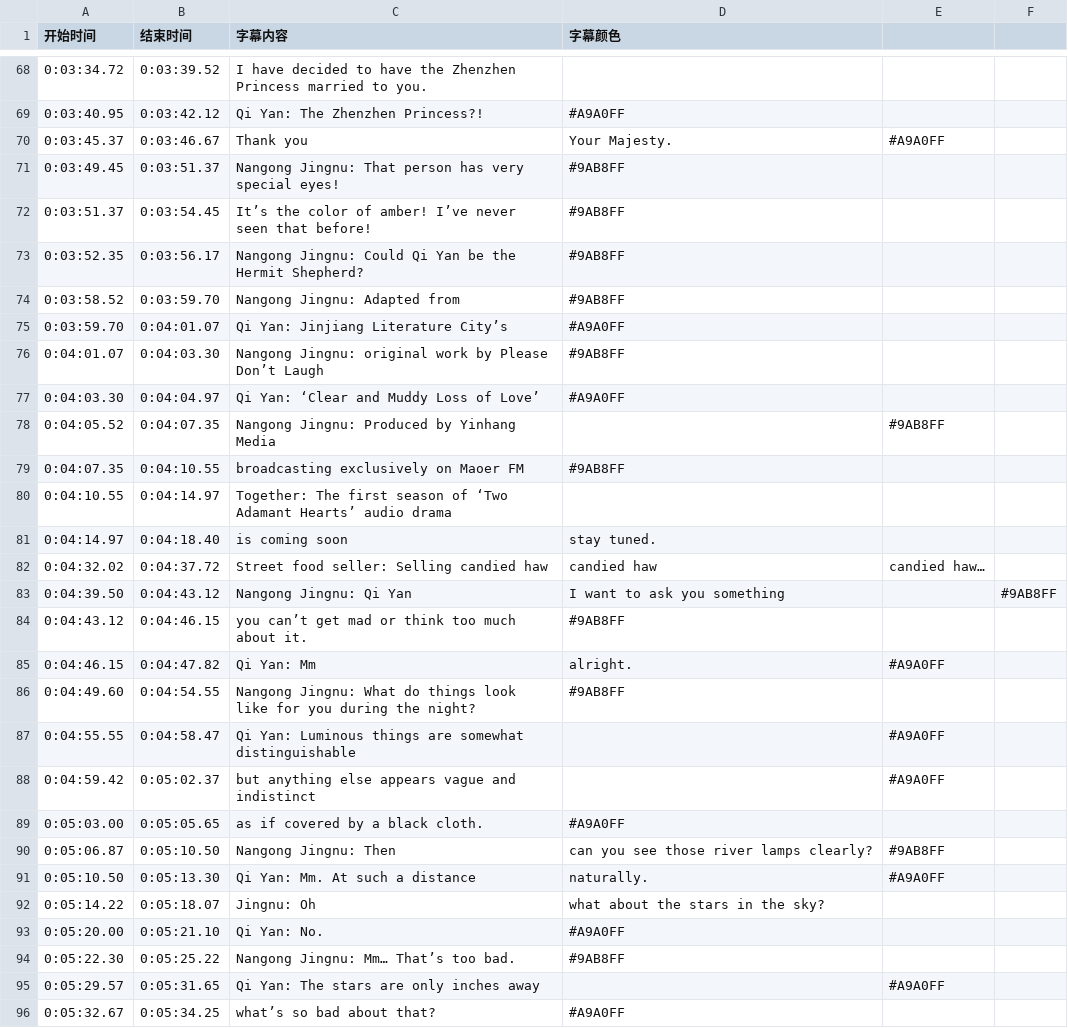
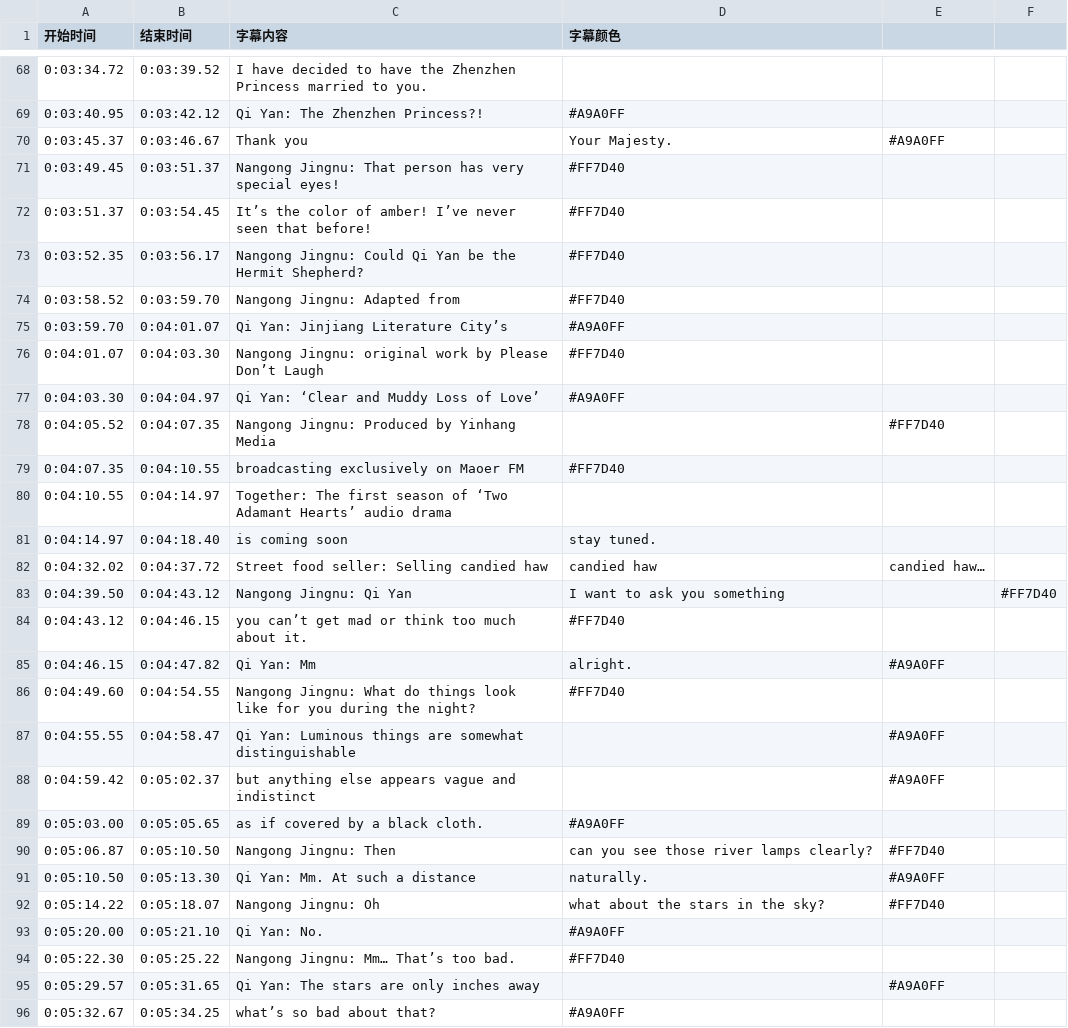
Before and after one commit to zhufree/subtitle-storage, a CSV file: jwwj/trailer.csv, drawn as a sheet; only a part is shown, gaps mark what is left out.

```diff
--- a/jwwj/trailer.csv
+++ b/jwwj/trailer.csv
@@ -70,11 +70,11 @@
 0:03:45.37,0:03:46.67,Thank you, Your Majesty.,#A9A0FF
-0:03:49.45,0:03:51.37,Nangong Jingnu: That person has very special eyes!,#9AB8FF
-0:03:51.37,0:03:54.45,It’s the color of amber! I’ve never seen that before!,#9AB8FF
-0:03:52.35,0:03:56.17,Nangong Jingnu: Could Qi Yan be the Hermit Shepherd?,#9AB8FF
-0:03:58.52,0:03:59.70,Nangong Jingnu: Adapted from,#9AB8FF
+0:03:49.45,0:03:51.37,Nangong Jingnu: That person has very special eyes!,#FF7D40
+0:03:51.37,0:03:54.45,It’s the color of amber! I’ve never seen that before!,#FF7D40
+0:03:52.35,0:03:56.17,Nangong Jingnu: Could Qi Yan be the Hermit Shepherd?,#FF7D40
+0:03:58.52,0:03:59.70,Nangong Jingnu: Adapted from,#FF7D40
 0:03:59.70,0:04:01.07,Qi Yan: Jinjiang Literature City’s,#A9A0FF
-0:04:01.07,0:04:03.30,Nangong Jingnu: original work by Please Don’t Laugh,#9AB8FF
+0:04:01.07,0:04:03.30,Nangong Jingnu: original work by Please Don’t Laugh,#FF7D40
 0:04:03.30,0:04:04.97,Qi Yan: ‘Clear and Muddy Loss of Love’,#A9A0FF
-0:04:05.52,0:04:07.35,Nangong Jingnu: Produced by Yinhang Media,,#9AB8FF
-0:04:07.35,0:04:10.55,broadcasting exclusively on Maoer FM,#9AB8FF
+0:04:05.52,0:04:07.35,Nangong Jingnu: Produced by Yinhang Media,,#FF7D40
+0:04:07.35,0:04:10.55,broadcasting exclusively on Maoer FM,#FF7D40
 0:04:10.55,0:04:14.97,Together: The first season of ‘Two Adamant Hearts’ audio drama,
@@ -82,6 +82,6 @@
 0:04:32.02,0:04:37.72,Street food seller: Selling candied haw, candied haw, candied haw…,
-0:04:39.50,0:04:43.12,Nangong Jingnu: Qi Yan, I want to ask you something,,#9AB8FF
-0:04:43.12,0:04:46.15,you can’t get mad or think too much about it.,#9AB8FF
+0:04:39.50,0:04:43.12,Nangong Jingnu: Qi Yan, I want to ask you something,,#FF7D40
+0:04:43.12,0:04:46.15,you can’t get mad or think too much about it.,#FF7D40
 0:04:46.15,0:04:47.82,Qi Yan: Mm, alright.,#A9A0FF
-0:04:49.60,0:04:54.55,Nangong Jingnu: What do things look like for you during the night?,#9AB8FF
+0:04:49.60,0:04:54.55,Nangong Jingnu: What do things look like for you during the night?,#FF7D40
 0:04:55.55,0:04:58.47,Qi Yan: Luminous things are somewhat distinguishable,,#A9A0FF
@@ -89,7 +89,7 @@
 0:05:03.00,0:05:05.65,as if covered by a black cloth.,#A9A0FF
-0:05:06.87,0:05:10.50,Nangong Jingnu: Then, can you see those river lamps clearly?,#9AB8FF
+0:05:06.87,0:05:10.50,Nangong Jingnu: Then, can you see those river lamps clearly?,#FF7D40
 0:05:10.50,0:05:13.30,Qi Yan: Mm. At such a distance, naturally.,#A9A0FF
-0:05:14.22,0:05:18.07,Jingnu: Oh, what about the stars in the sky?,
+0:05:14.22,0:05:18.07,Nangong Jingnu: Oh, what about the stars in the sky?,#FF7D40
 0:05:20.00,0:05:21.10,Qi Yan: No.,#A9A0FF
-0:05:22.30,0:05:25.22,Nangong Jingnu: Mm… That’s too bad.,#9AB8FF
+0:05:22.30,0:05:25.22,Nangong Jingnu: Mm… That’s too bad.,#FF7D40
 0:05:29.57,0:05:31.65,Qi Yan: The stars are only inches away,,#A9A0FF
```
Also changed, not shown: jwwj/voiceshow.csv, 1 other file.
